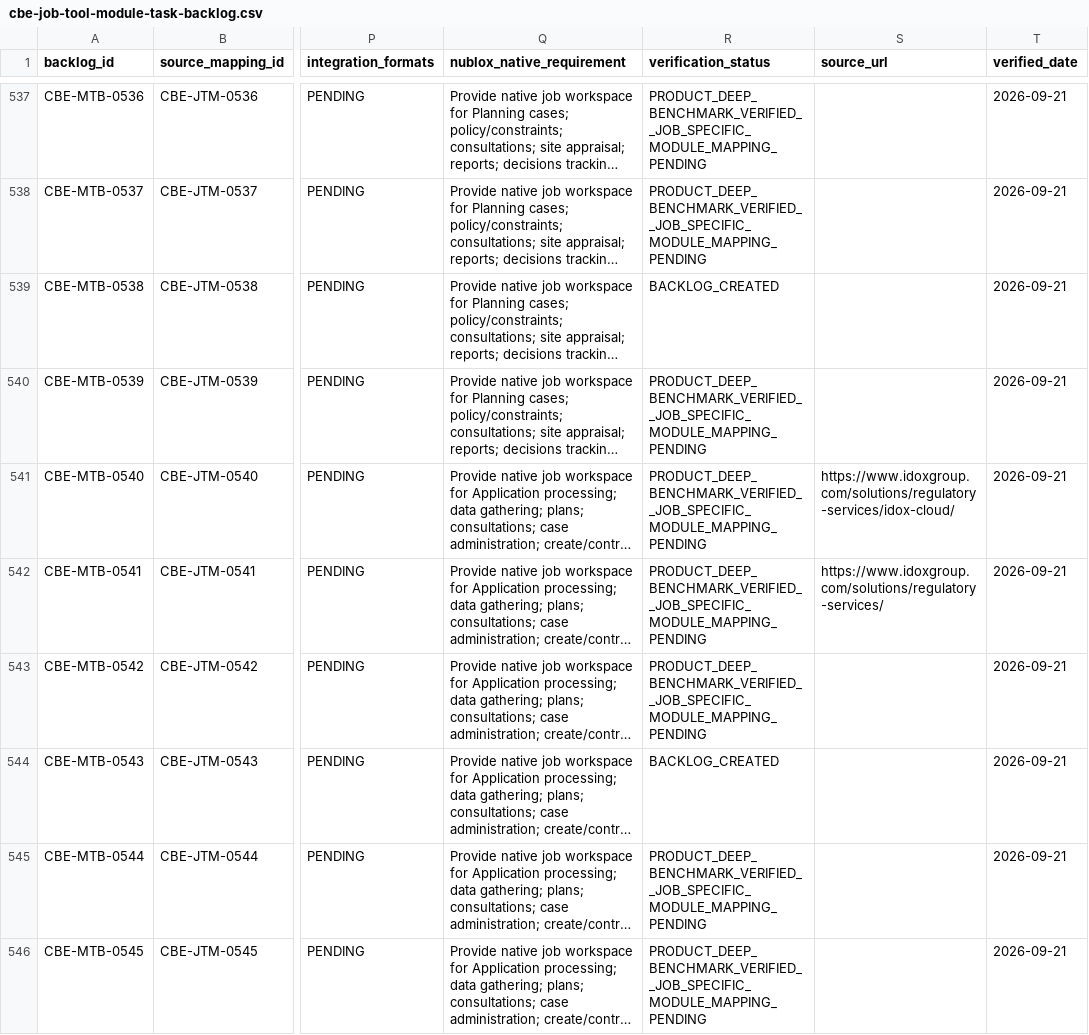
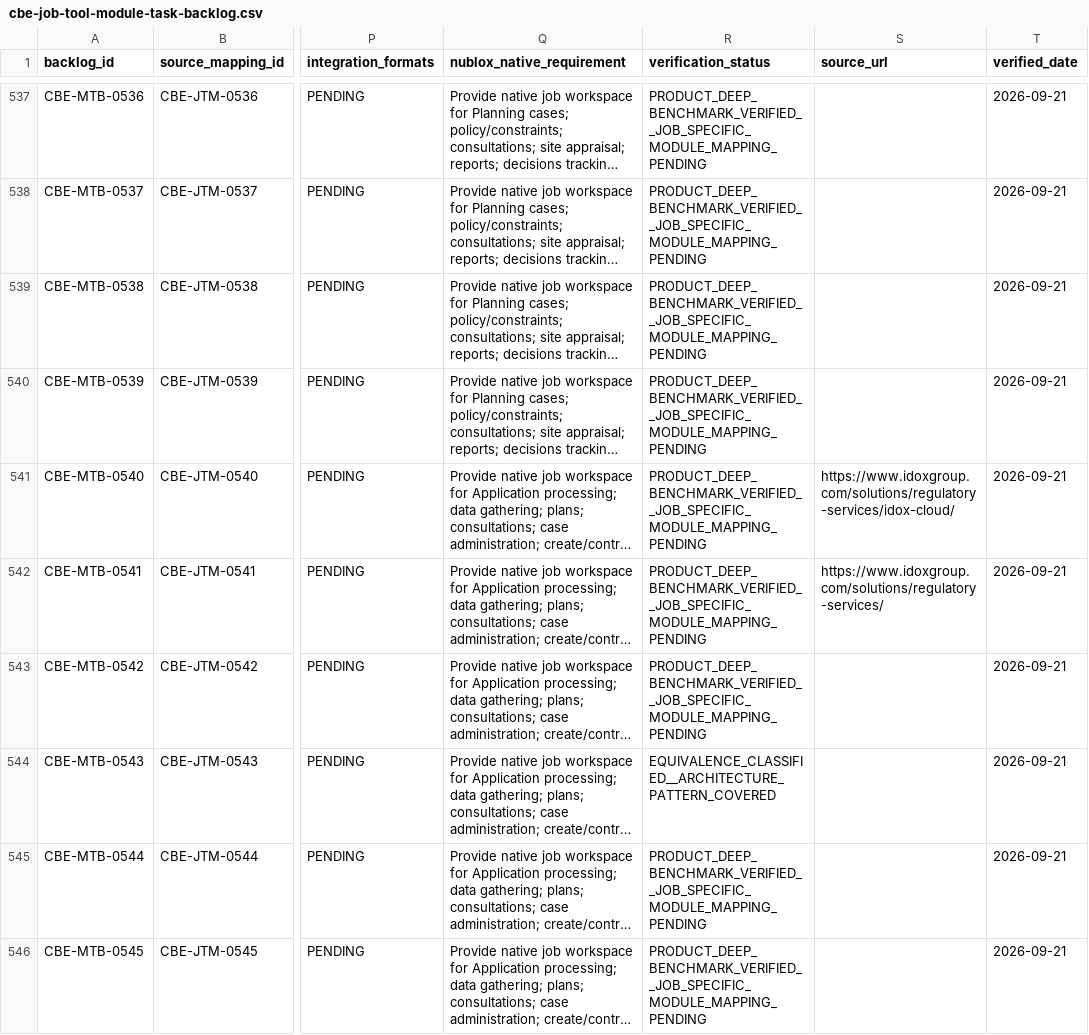
Before and after one commit to 8140spitt/NuBlox-Digital-Applications-V3, a CSV file: docs/reference/cbe-job-tool-module-task-backlog.csv, drawn as a sheet; only a part is shown, gaps mark what is left out; long unchanged cells end in …; the diff covers the shown part only; the diff names each change by its address in the sheet, - before the commit and + after, or states it on an @@ line.

Commit message:
docs: reconcile benchmark backlog using deep evidence and equivalence

```diff
--- a/docs/reference/cbe-job-tool-module-task-backlog.csv
+++ b/docs/reference/cbe-job-tool-module-task-backlog.csv
-R539 (verification_status): BACKLOG_CREATED
+R539 (verification_status): PRODUCT_DEEP_BENCHMARK_VERIFIED__JOB_SPECIFIC_MODULE_MAPPING_PENDING
-R544 (verification_status): BACKLOG_CREATED
+R544 (verification_status): EQUIVALENCE_CLASSIFIED__ARCHITECTURE_PATTERN_COVERED
```
Also changed, not shown: 144 edited cells elsewhere in this file.
